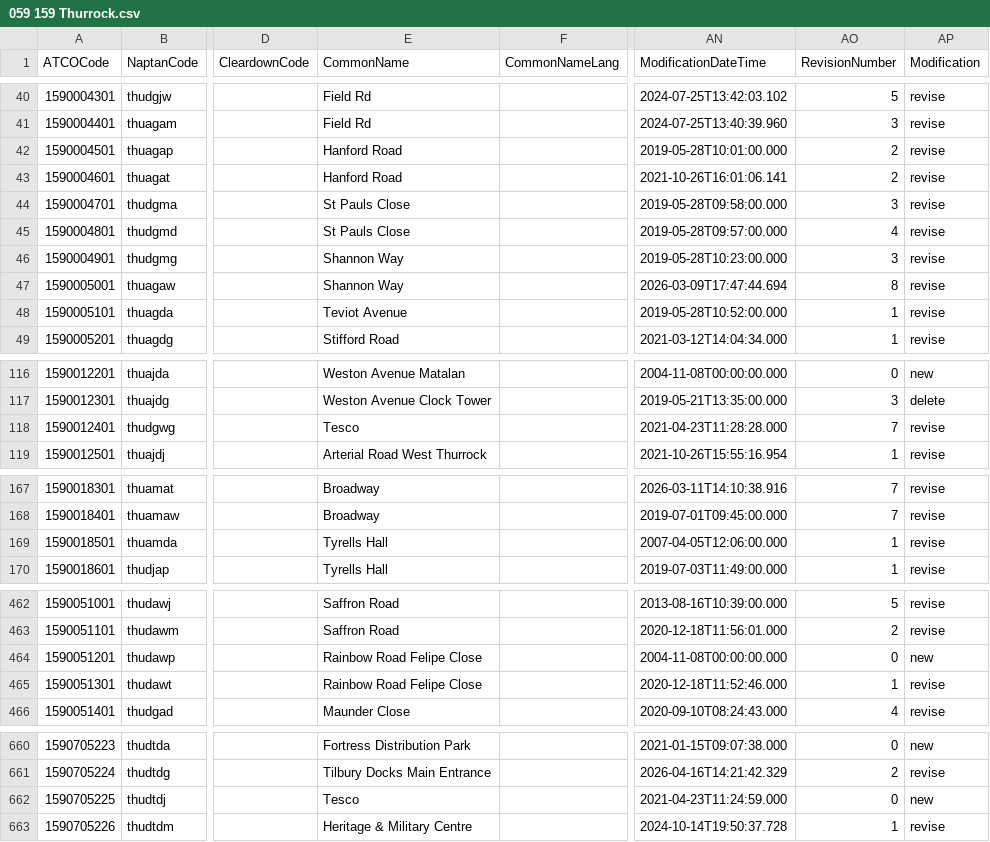
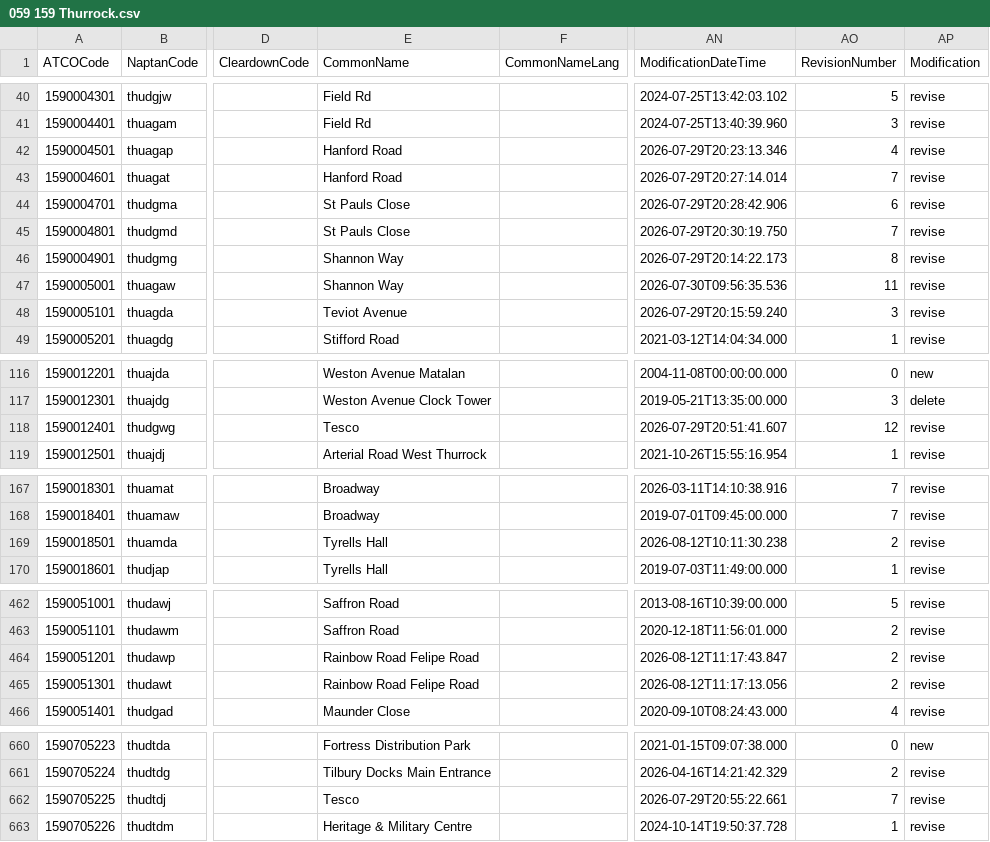
Before and after one commit to bustimes/scrapings, a CSV file: naptan/059 159 Thurrock.csv, drawn as a sheet; only a part is shown, gaps mark what is left out; the diff covers the shown part only; the diff names each change by its address in the sheet, - before the commit and + after, or states it on an @@ line.

```diff
--- a/naptan/059 159 Thurrock.csv
+++ b/naptan/059 159 Thurrock.csv
-AN42 (ModificationDateTime): 2019-05-28T10:01:00.000
+AN42 (ModificationDateTime): 2026-07-29T20:23:13.346
-AO42 (RevisionNumber): 2
+AO42 (RevisionNumber): 4
-AN43 (ModificationDateTime): 2021-10-26T16:01:06.141
+AN43 (ModificationDateTime): 2026-07-29T20:27:14.014
-AO43 (RevisionNumber): 2
+AO43 (RevisionNumber): 7
-AN44 (ModificationDateTime): 2019-05-28T09:58:00.000
+AN44 (ModificationDateTime): 2026-07-29T20:28:42.906
-AO44 (RevisionNumber): 3
+AO44 (RevisionNumber): 6
-AN45 (ModificationDateTime): 2019-05-28T09:57:00.000
+AN45 (ModificationDateTime): 2026-07-29T20:30:19.750
-AO45 (RevisionNumber): 4
+AO45 (RevisionNumber): 7
-AN46 (ModificationDateTime): 2019-05-28T10:23:00.000
+AN46 (ModificationDateTime): 2026-07-29T20:14:22.173
-AO46 (RevisionNumber): 3
+AO46 (RevisionNumber): 8
-AN47 (ModificationDateTime): 2026-03-09T17:47:44.694
+AN47 (ModificationDateTime): 2026-07-30T09:56:35.536
-AO47 (RevisionNumber): 8
+AO47 (RevisionNumber): 11
-AN48 (ModificationDateTime): 2019-05-28T10:52:00.000
+AN48 (ModificationDateTime): 2026-07-29T20:15:59.240
-AO48 (RevisionNumber): 1
+AO48 (RevisionNumber): 3
-AN118 (ModificationDateTime): 2021-04-23T11:28:28.000
+AN118 (ModificationDateTime): 2026-07-29T20:51:41.607
-AO118 (RevisionNumber): 7
+AO118 (RevisionNumber): 12
-AN169 (ModificationDateTime): 2007-04-05T12:06:00.000
+AN169 (ModificationDateTime): 2026-08-12T10:11:30.238
-AO169 (RevisionNumber): 1
+AO169 (RevisionNumber): 2
-E464:E465 (CommonName): Rainbow Road Felipe Close
+E464:E465 (CommonName): Rainbow Road Felipe Road
-AN464 (ModificationDateTime): 2004-11-08T00:00:00.000
+AN464 (ModificationDateTime): 2026-08-12T11:17:43.847
-AO464 (RevisionNumber): 0
+AO464 (RevisionNumber): 2
-AP464 (Modification): new
+AP464 (Modification): revise
-AN465 (ModificationDateTime): 2020-12-18T11:52:46.000
+AN465 (ModificationDateTime): 2026-08-12T11:17:13.056
-AO465 (RevisionNumber): 1
+AO465 (RevisionNumber): 2
-AN662 (ModificationDateTime): 2021-04-23T11:24:59.000
+AN662 (ModificationDateTime): 2026-07-29T20:55:22.661
-AO662 (RevisionNumber): 0
+AO662 (RevisionNumber): 7
-AP662 (Modification): new
+AP662 (Modification): revise
```
Also changed, not shown: 12 edited cells elsewhere in this file, 2 other files.
